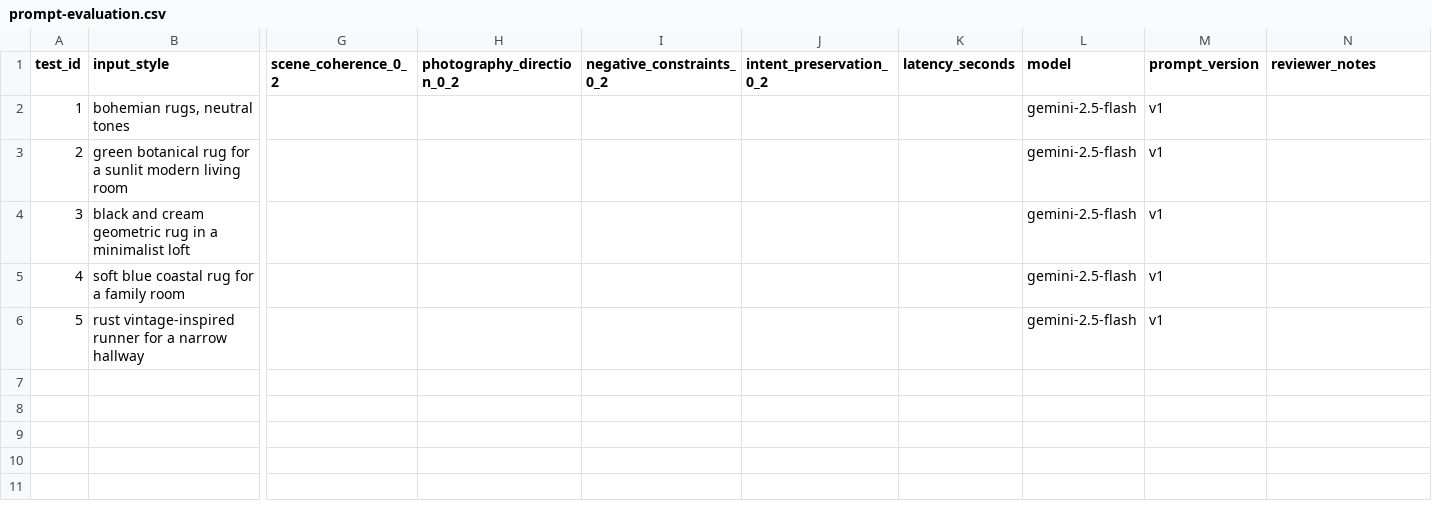
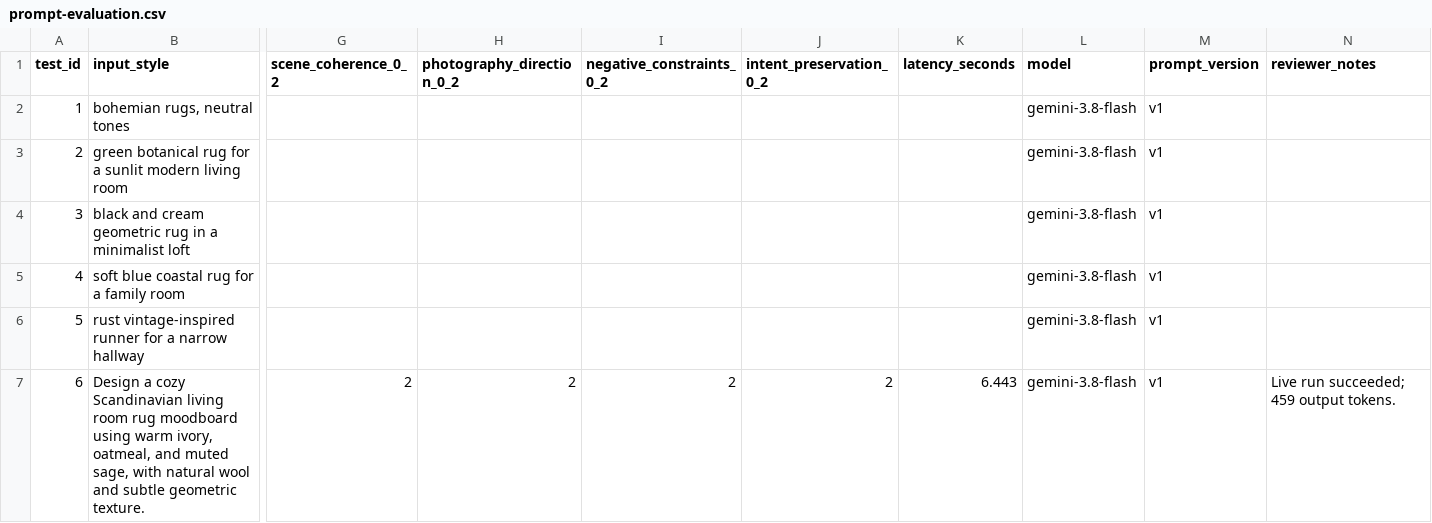
Before and after one commit to kiki720-w/wayfair-ai-agent-externship, a CSV file: evaluation/prompt-evaluation.csv, drawn as a sheet; only a part is shown, gaps mark what is left out; rows hold the shown columns only; the diff names each change by its address in the sheet, - before the commit and + after, or states it on an @@ line.

Commit message:
Record successful Gemini 3.8 workflow run

```diff
--- a/evaluation/prompt-evaluation.csv
+++ b/evaluation/prompt-evaluation.csv
-L2:L6 (model): gemini-2.5-flash
+L2:L6 (model): gemini-3.8-flash
+row 7: 6 | Design a cozy Scandinavian living room rug moodboard using warm ivory, oatmeal, and muted sage, with natural wool and subtle geometric texture. | 2 | 2 | 2 | 2 | 6.443 | gemini-3.8-flash | v1 | Live run succeeded; 459 output tokens.
```
Also changed, not shown: 3 other files.
